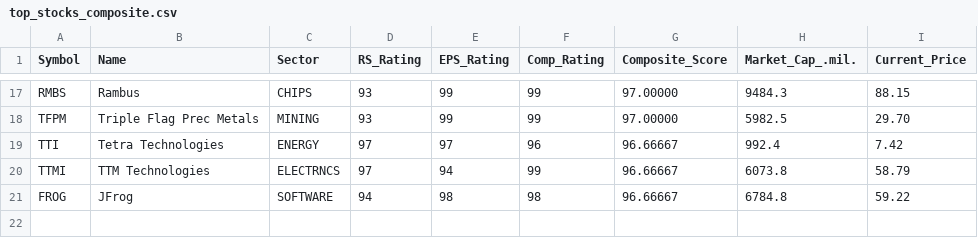
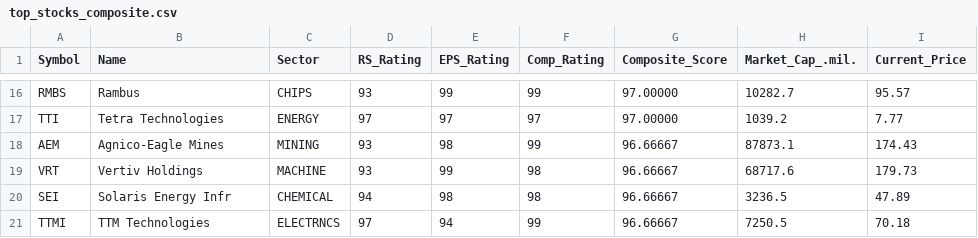
Before and after one commit to rahul-c1/universe-report, a CSV file: outputs/top_stocks_composite.csv, drawn as a sheet; only a part is shown, gaps mark what is left out; the diff covers the shown part only.

```diff
--- a/outputs/top_stocks_composite.csv
+++ b/outputs/top_stocks_composite.csv
@@ -17,5 +16,6 @@
-"RMBS","Rambus","CHIPS","93","99","99","97.00000","9484.3","88.15"
-"TFPM","Triple Flag Prec Metals","MINING","93","99","99","97.00000","5982.5","29.70"
-"TTI","Tetra Technologies","ENERGY","97","97","96","96.66667","992.4","7.42"
-"TTMI","TTM Technologies","ELECTRNCS","97","94","99","96.66667","6073.8","58.79"
-"FROG","JFrog","SOFTWARE","94","98","98","96.66667","6784.8","59.22"
+"RMBS","Rambus","CHIPS","93","99","99","97.00000","10282.7","95.57"
+"TTI","Tetra Technologies","ENERGY","97","97","97","97.00000","1039.2","7.77"
+"AEM","Agnico-Eagle Mines","MINING","93","98","99","96.66667","87873.1","174.43"
+"VRT","Vertiv Holdings","MACHINE","93","99","98","96.66667","68717.6","179.73"
+"SEI","Solaris Energy Infr","CHEMICAL","94","98","98","96.66667","3236.5","47.89"
+"TTMI","TTM Technologies","ELECTRNCS","97","94","99","96.66667","7250.5","70.18"
```
Also changed, not shown: 6 added rows, 7 removed rows and 22 edited cells elsewhere in this file, outputs/all_stocks_with_scores.csv, outputs/industry_analysis.csv, 24 other files.
